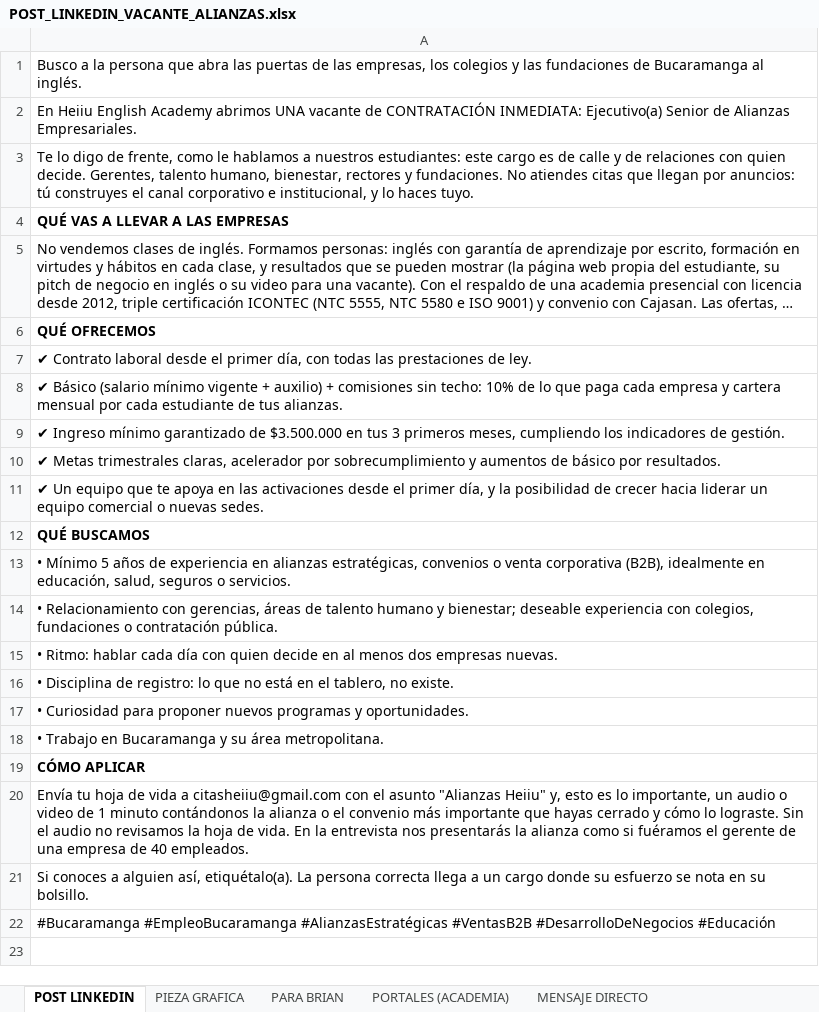
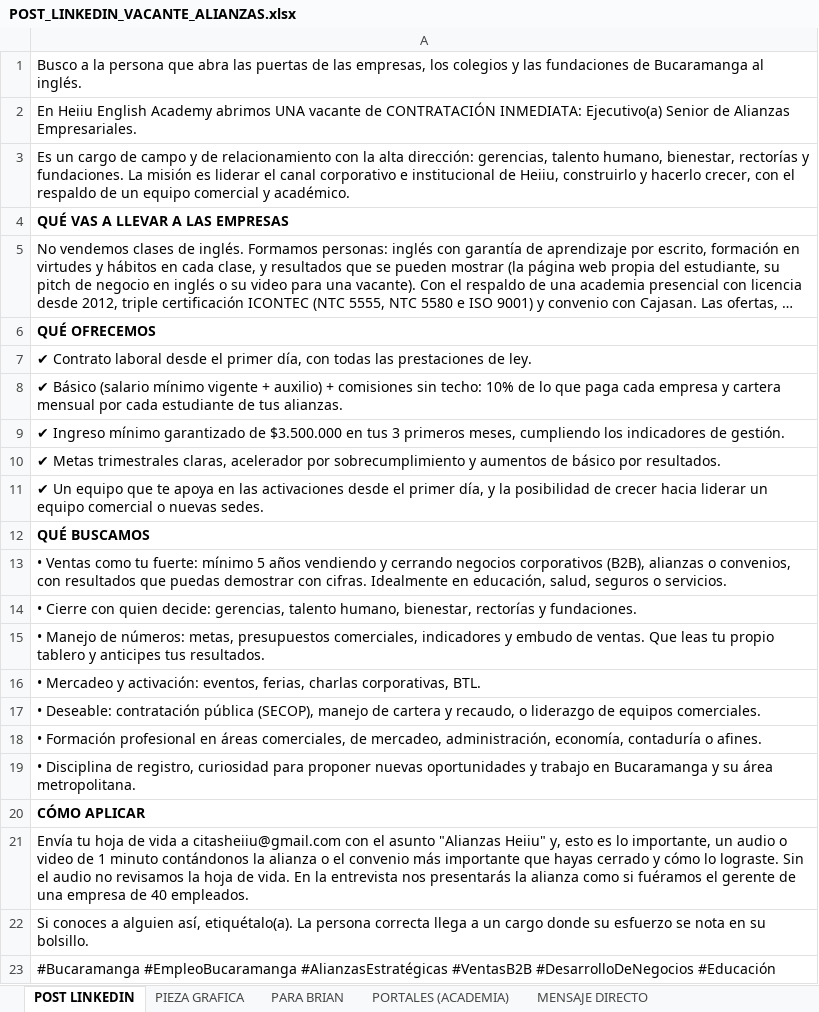
Before and after one commit to gomezrdiana/Plan-academico, an Excel workbook: recursos/comercial/INDUCCION_COMERCIAL/contratacion comercial/POST_LINKEDIN_VACANTE_ALIANZAS.xlsx, sheet POST LINKEDIN, drawn as a sheet; long unchanged cells end in …; values as stored, in another font and other column widths than the file's, no borders; the diff names each change by its address in the sheet, - before the commit and + after, or states it on an @@ line.

```diff
--- a/recursos/comercial/INDUCCION_COMERCIAL/contratacion comercial/POST_LINKEDIN_VACANTE_ALIANZAS.xlsx (sheet POST LINKEDIN)
+++ b/recursos/comercial/INDUCCION_COMERCIAL/contratacion comercial/POST_LINKEDIN_VACANTE_ALIANZAS.xlsx (sheet POST LINKEDIN)
-A3: Te lo digo de frente, como le hablamos a nuestros estudiantes: este cargo es de calle y de relaciones con quien decide. Gerentes, talento humano, bienestar, rectores y fundaciones. No atiendes citas que llegan por anuncios: tú construyes el canal corporativo e institucional, y lo haces tuyo.
+A3: Es un cargo de campo y de relacionamiento con la alta dirección: gerencias, talento humano, bienestar, rectorías y fundaciones. La misión es liderar el canal corporativo e institucional de Heiiu, construirlo y hacerlo crecer, con el respaldo de un equipo comercial y académico.
-A13: • Mínimo 5 años de experiencia en alianzas estratégicas, convenios o venta corporativa (B2B), idealmente en educación,…
+A13: • Ventas como tu fuerte: mínimo 5 años vendiendo y cerrando negocios corporativos (B2B), alianzas o convenios, con resultados que puedas demostrar con cifras. Idealmente en educación,…
-A14: • Relacionamiento con gerencias, áreas de talento humano y bienestar; deseable experiencia con colegios, fundaciones o contratación pública.
+A14: • Cierre con quien decide: gerencias, talento humano, bienestar, rectorías y fundaciones.
-A15: • Ritmo: hablar cada día con quien decide en al menos dos empresas nuevas.
+A15: • Manejo de números: metas, presupuestos comerciales, indicadores y embudo de ventas. Que leas tu propio tablero y anticipes tus resultados.
-A16: • Disciplina de registro: lo que no está en el tablero, no existe.
+A16: • Mercadeo y activación: eventos, ferias, charlas corporativas, BTL.
-A17: • Curiosidad para proponer nuevos programas y oportunidades.
+A17: • Deseable: contratación pública (SECOP), manejo de cartera y recaudo, o liderazgo de equipos comerciales.
-A18: • Trabajo en Bucaramanga y su área metropolitana.
+A18: • Formación profesional en áreas comerciales, de mercadeo, administración, economía, contaduría o afines.
+row 19: • Disciplina de registro, curiosidad para proponer nuevas oportunidades y trabajo en Bucaramanga y su área metropolitana.
```
Also changed, not shown: sheet PORTALES (ACADEMIA).
